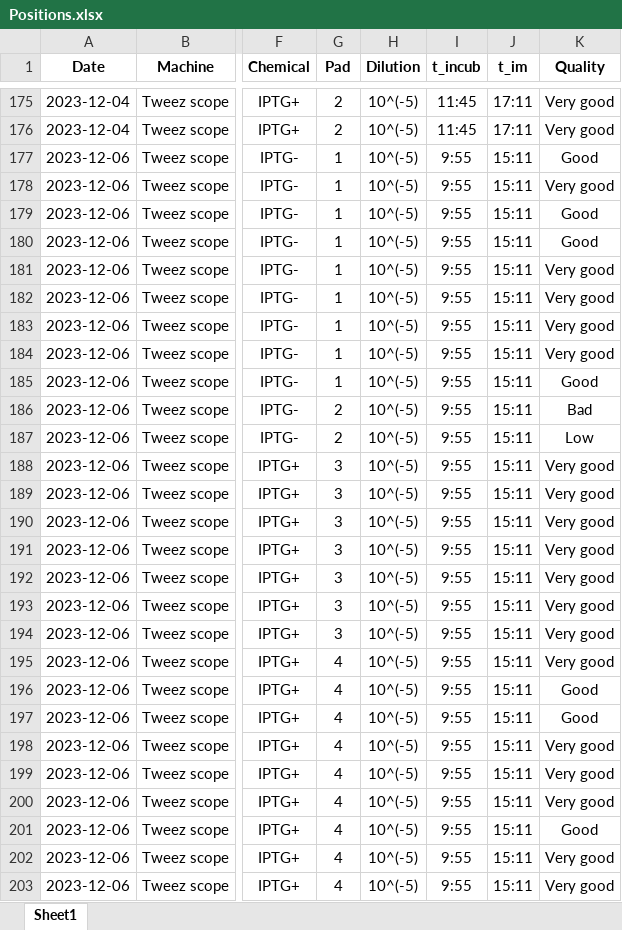
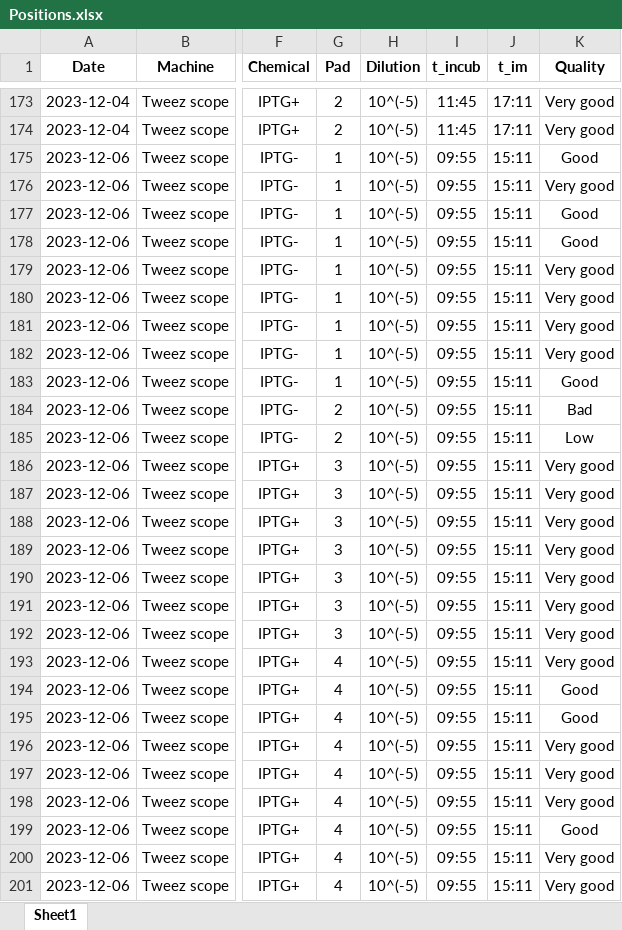
Before and after one commit to RudgeLab/popdyn, an Excel workbook: Notebooks/Positions.xlsx, sheet Sheet1, drawn as a sheet; only a part is shown, gaps mark what is left out; values as stored, in another font and other column widths than the file's, no borders; addresses are those after the commit; the diff covers the shown part only; the diff names each change by its address in the sheet, - before the commit and + after, or states it on an @@ line.

```diff
--- a/Notebooks/Positions.xlsx (sheet Sheet1)
+++ b/Notebooks/Positions.xlsx (sheet Sheet1)
-I175:I201 (t_incub): 9:55
+I175:I201 (t_incub): 09:55
```
Also changed, not shown: 2 removed rows and 47 edited cells elsewhere in this sheet, formulas that keep their value, Notebooks/Exps_summary.xlsx, 5 other files.
